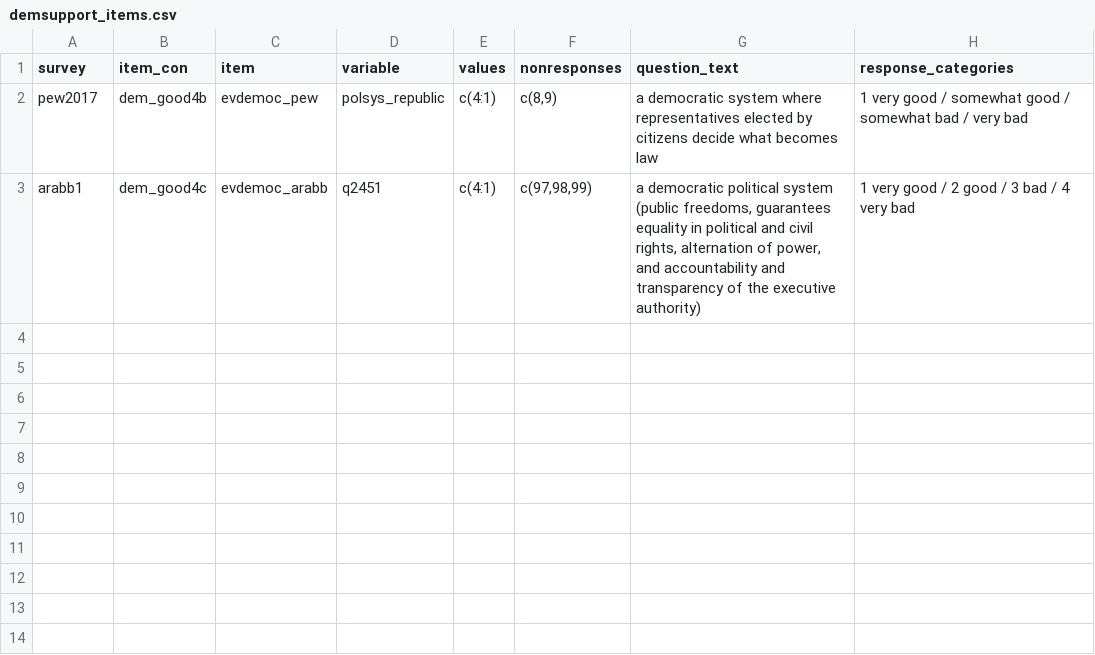
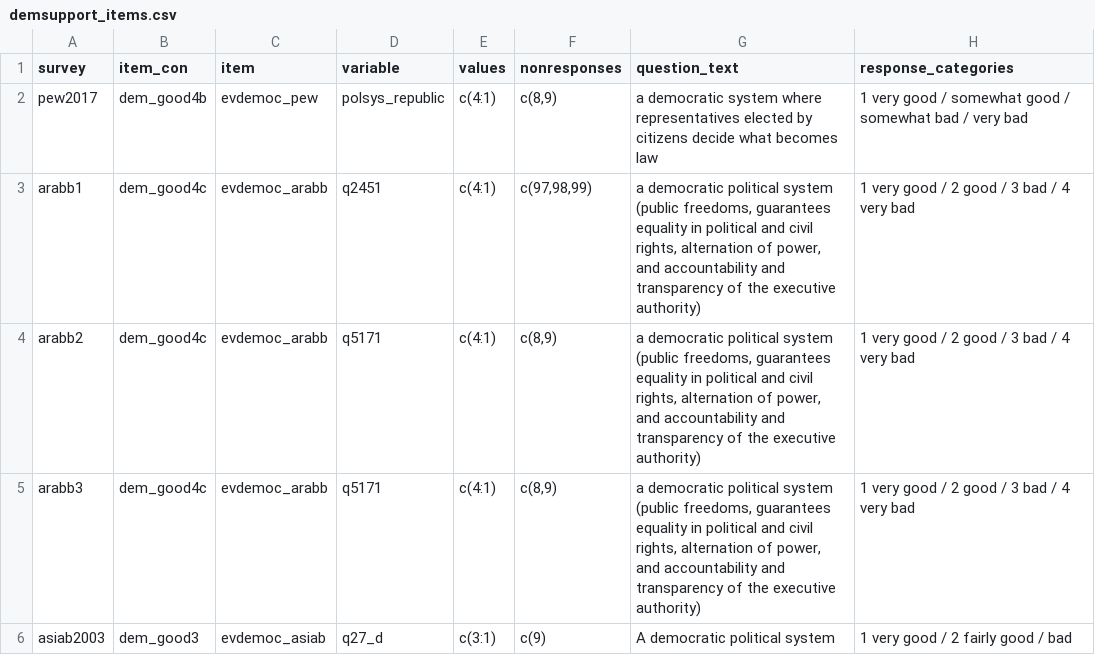
Before and after one commit to fsolt/dcpo_demsupport_data, a CSV file: data/demsupport_items.csv, drawn as a sheet.

Commit message:
Update demsupport_items.csv

```diff
--- a/data/demsupport_items.csv
+++ b/data/demsupport_items.csv
@@ -3 +3,4 @@ pew2017,dem_good4b,evdemoc_pew,polsys_republic,"c(4:1)","c(8,9)"," a democratic
 arabb1,dem_good4c,evdemoc_arabb,q2451,"c(4:1)","c(97,98,99)","a democratic political system (public freedoms, guarantees equality in political and civil rights, alternation of power, and accountability and transparency of the executive authority)","1 very good / 2 good / 3 bad / 4 very bad"
+arabb2,dem_good4c,evdemoc_arabb,q5171,"c(4:1)","c(8,9)","a democratic political system (public freedoms, guarantees equality in political and civil rights, alternation of power, and accountability and transparency of the executive authority)","1 very good / 2 good / 3 bad / 4 very bad"
+arabb3,dem_good4c,evdemoc_arabb,q5171,"c(4:1)","c(8,9)","a democratic political system (public freedoms, guarantees equality in political and civil rights, alternation of power, and accountability and transparency of the executive authority)","1 very good / 2 good / 3 bad / 4 very bad"
+asiab2003,dem_good3,evdemoc_asiab,q27_d,"c(3:1)","c(9)","A democratic political system","1 very good / 2 fairly good / bad"
```
